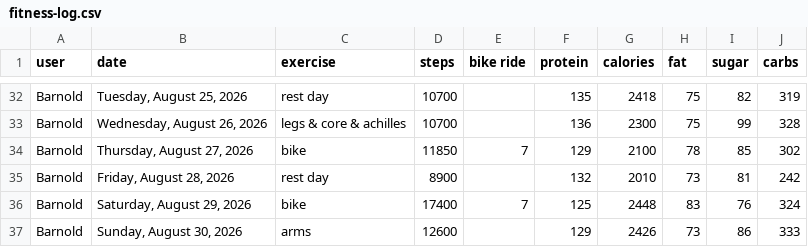
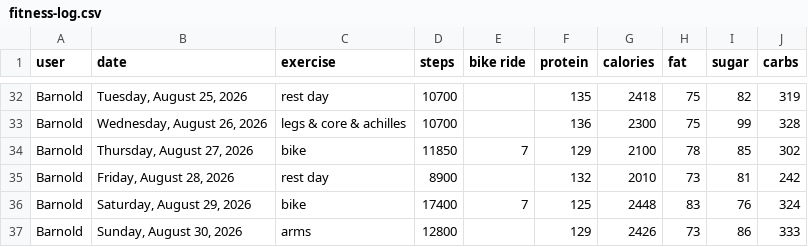
Before and after one commit to bcdatavis/fitness-tracker, a CSV file: log/fitness-log.csv, drawn as a sheet; only a part is shown, gaps mark what is left out.

Commit message:
Update fitness-log.csv

```diff
--- a/log/fitness-log.csv
+++ b/log/fitness-log.csv
@@ -36,2 +36,2 @@ Barnold,"Friday, August 28, 2026",rest day,8900,,132,2010,73,81,242
 Barnold,"Saturday, August 29, 2026",bike,17400,7,125,2448,83,76,324
-Barnold,"Sunday, August 30, 2026",arms,12600,,129,2426,73,86,333
+Barnold,"Sunday, August 30, 2026",arms,12800,,129,2426,73,86,333
```
